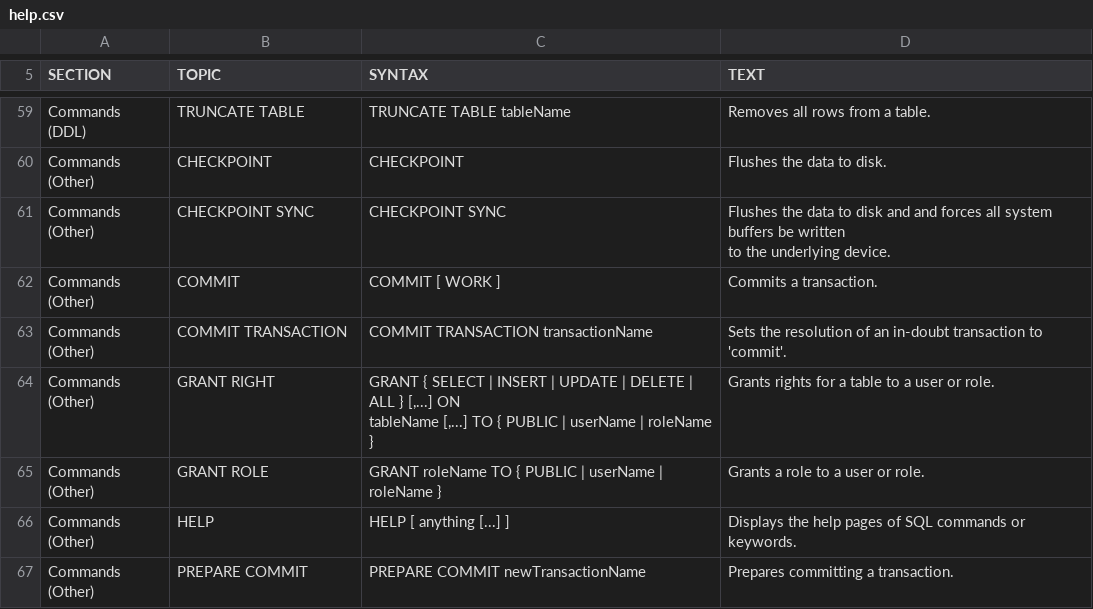
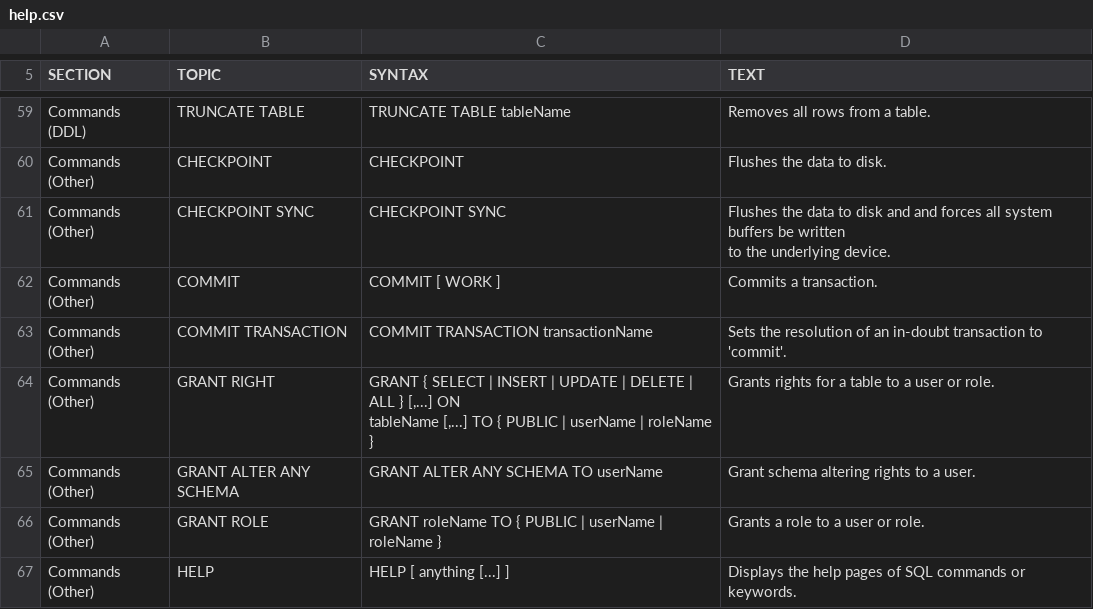
Before and after one commit to svn2github/H2-Mirror, a CSV file: h2/src/main/org/h2/res/help.csv, drawn as a sheet; only a part is shown, gaps mark what is left out; the shorter side is filled out with more unchanged rows; the diff names each change by its address in the sheet, - before the commit and + after, or states it on an @@ line.

```diff
--- a/h2/src/main/org/h2/res/help.csv
+++ b/h2/src/main/org/h2/res/help.csv
+row 65: Commands (Other) | GRANT ALTER ANY SCHEMA | GRANT ALTER ANY SCHEMA TO userName | Grant schema altering rights to a user.
```
Also changed, not shown: 33 other files.
